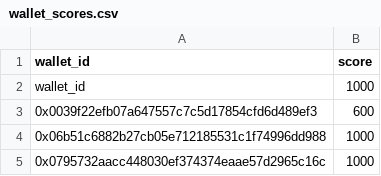
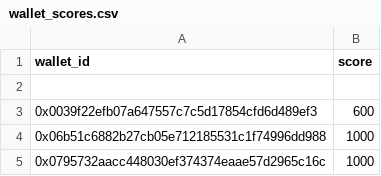
Before and after one commit to Vishalchau2003/zeru-internship-compound-v2, a CSV file: wallet_scores.csv, drawn as a sheet; only a part is shown; the diff names each change by its address in the sheet, - before the commit and + after, or states it on an @@ line.

Commit message:
Update wallet_scores.csv

```diff
--- a/wallet_scores.csv
+++ b/wallet_scores.csv
-row 2: wallet_id | 1000
+row 2: (empty)
```
